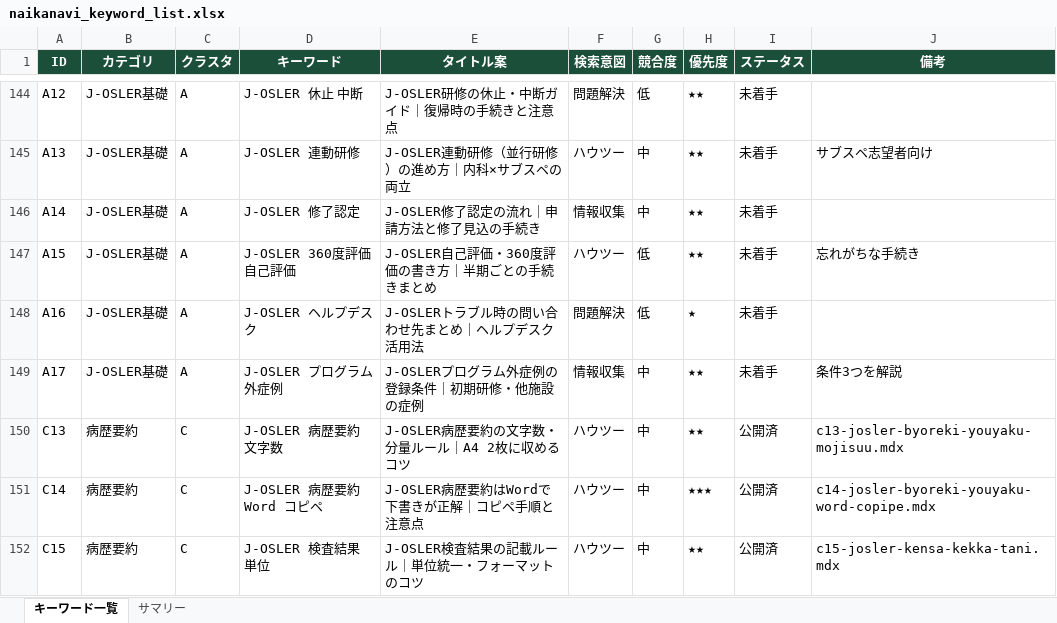
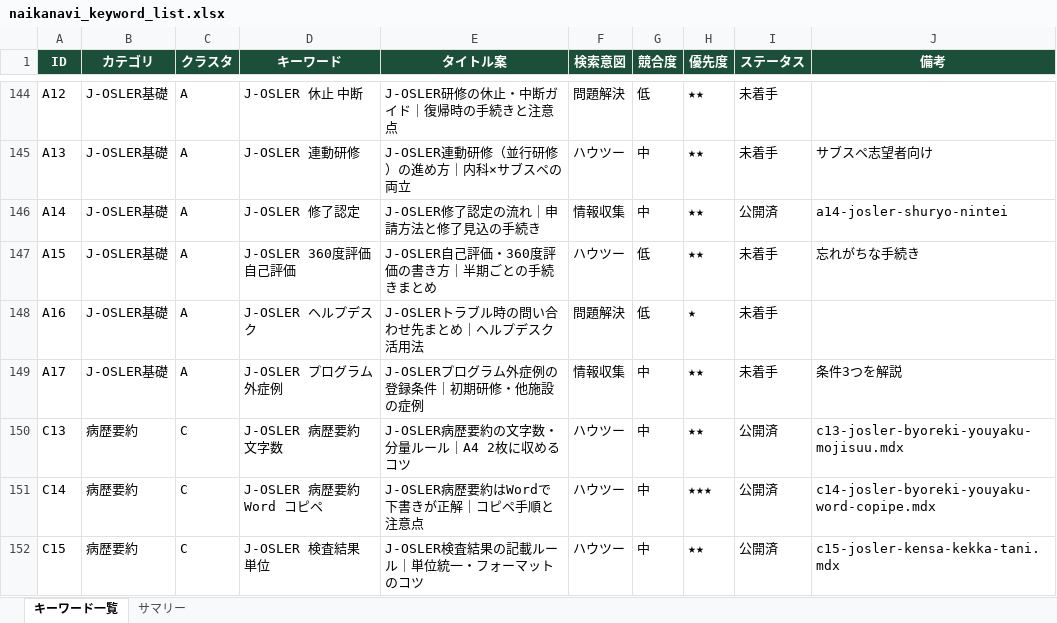
Before and after one commit to aglitch120/iwor, an Excel workbook: docs/keywords/naikanavi_keyword_list.xlsx, sheet キーワード一覧, drawn as a sheet; only a part is shown, gaps mark what is left out; values as stored, in another font and other column widths than the file's, no borders; the diff names each change by its address in the sheet, - before the commit and + after, or states it on an @@ line.

```diff
--- a/docs/keywords/naikanavi_keyword_list.xlsx (sheet キーワード一覧)
+++ b/docs/keywords/naikanavi_keyword_list.xlsx (sheet キーワード一覧)
-I146 (ステータス): 未着手
+I146 (ステータス): 公開済
-J146 (備考): (empty)
+J146 (備考): a14-josler-shuryo-nintei
```
Also changed, not shown: 2 other files.
